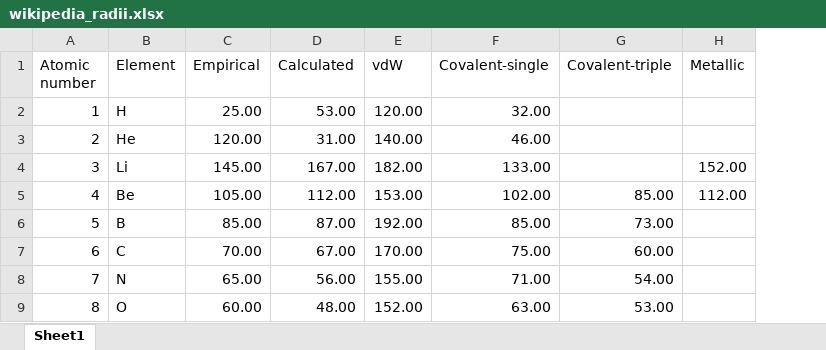
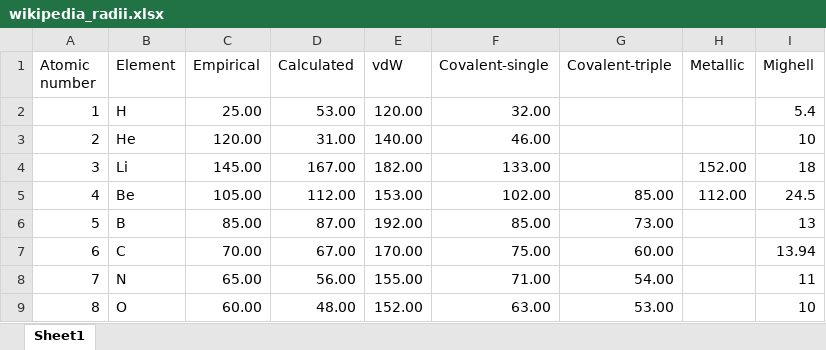
Before and after one commit to mspillman/blog_old, an Excel workbook: _notebooks/files/wikipedia_radii.xlsx, sheet Sheet1, drawn as a sheet; only a part is shown; values as stored, in another font and other column widths than the file's, no borders; the diff names each change by its address in the sheet, - before the commit and + after, or states it on an @@ line.

```diff
--- a/_notebooks/files/wikipedia_radii.xlsx (sheet Sheet1)
+++ b/_notebooks/files/wikipedia_radii.xlsx (sheet Sheet1)
+column I (Mighell), rows 2-9: 5.4 | 10 | 18 | 24.5 | 13 | 13.94 | 11 | 10
```
Also changed, not shown: 1 other file.
